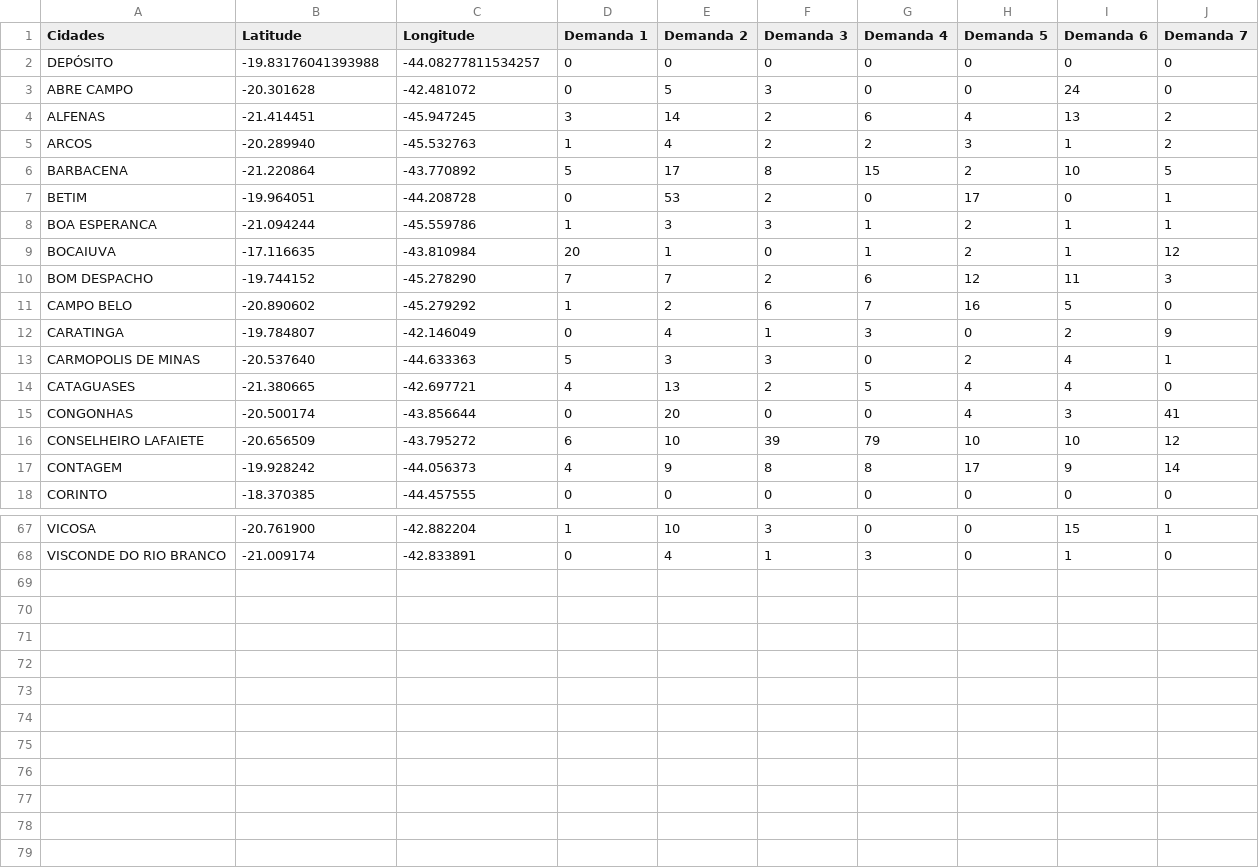
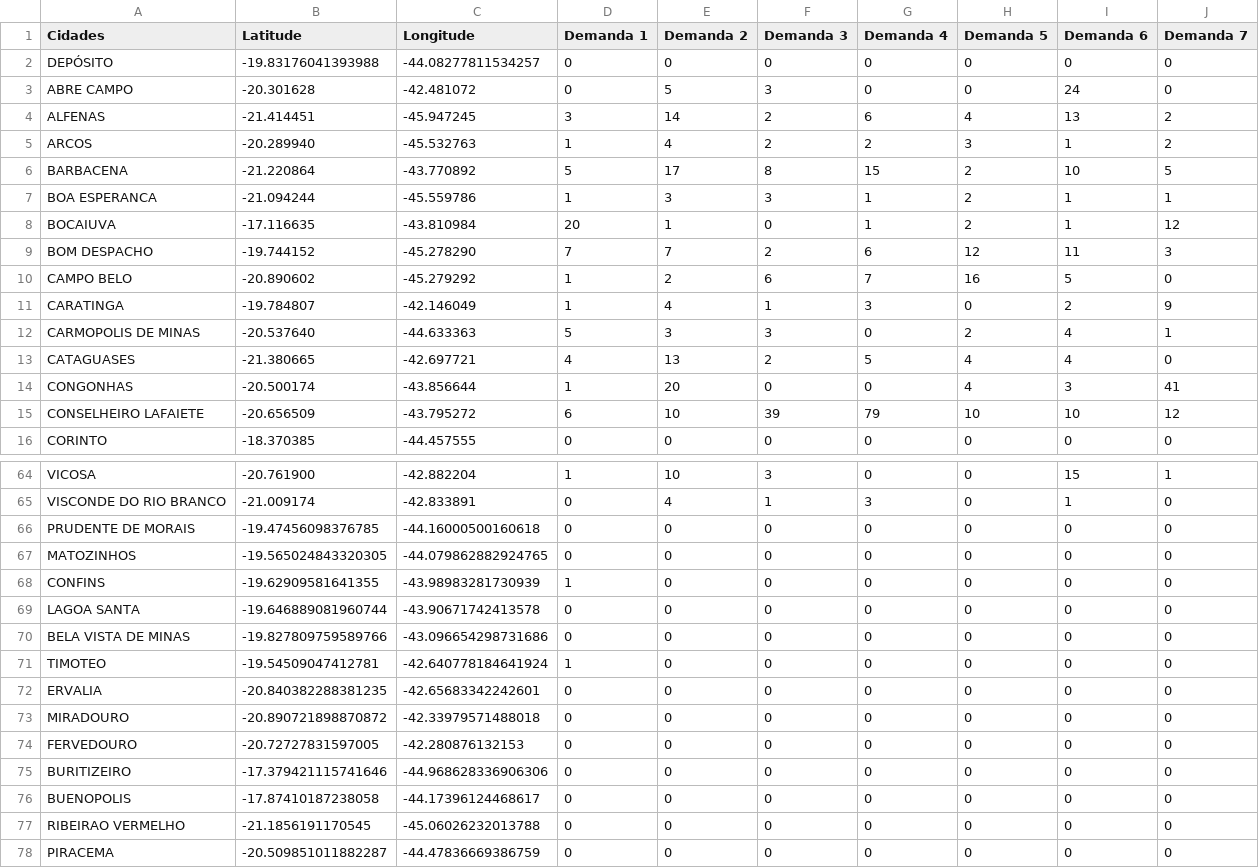
Before and after one commit to pPeterle/ACO, a CSV file: src/main/files/Demanda.csv, drawn as a sheet; only a part is shown, gaps mark what is left out; the diff covers the shown part only.

```diff
--- a/src/main/files/Demanda.csv
+++ b/src/main/files/Demanda.csv
@@ -6,3 +6,2 @@ ARCOS,-20.289940,-45.532763,1,4,2,2,3,1,2
 BARBACENA,-21.220864,-43.770892,5,17,8,15,2,10,5
-BETIM,-19.964051,-44.208728,0,53,2,0,17,0,1
 BOA ESPERANCA,-21.094244,-45.559786,1,3,3,1,2,1,1
@@ -11,8 +10,7 @@ BOM DESPACHO,-19.744152,-45.278290,7,7,2,6,12,11,3
 CAMPO BELO,-20.890602,-45.279292,1,2,6,7,16,5,0
-CARATINGA,-19.784807,-42.146049,0,4,1,3,0,2,9
+CARATINGA,-19.784807,-42.146049,1,4,1,3,0,2,9
 CARMOPOLIS DE MINAS,-20.537640,-44.633363,5,3,3,0,2,4,1
 CATAGUASES,-21.380665,-42.697721,4,13,2,5,4,4,0
-CONGONHAS,-20.500174,-43.856644,0,20,0,0,4,3,41
+CONGONHAS,-20.500174,-43.856644,1,20,0,0,4,3,41
 CONSELHEIRO LAFAIETE,-20.656509,-43.795272,6,10,39,79,10,10,12
-CONTAGEM,-19.928242,-44.056373,4,9,8,8,17,9,14
 CORINTO,-18.370385,-44.457555,0,0,0,0,0,0,0
@@ -68 +65,14 @@ VICOSA,-20.761900,-42.882204,1,10,3,0,0,15,1
 VISCONDE DO RIO BRANCO,-21.009174,-42.833891,0,4,1,3,0,1,0
+PRUDENTE DE MORAIS,-19.47456098376785,-44.16000500160618,0,0,0,0,0,0,0
+MATOZINHOS,-19.565024843320305,-44.079862882924765,0,0,0,0,0,0,0
+CONFINS,-19.62909581641355,-43.98983281730939,1,0,0,0,0,0,0
+LAGOA SANTA,-19.646889081960744,-43.90671742413578,0,0,0,0,0,0,0
+BELA VISTA DE MINAS,-19.827809759589766,-43.096654298731686,0,0,0,0,0,0,0
+TIMOTEO,-19.54509047412781,-42.640778184641924,1,0,0,0,0,0,0
+ERVALIA,-20.840382288381235,-42.65683342242601,0,0,0,0,0,0,0
+MIRADOURO,-20.890721898870872,-42.33979571488018,0,0,0,0,0,0,0
+FERVEDOURO,-20.72727831597005,-42.280876132153,0,0,0,0,0,0,0
+BURITIZEIRO,-17.379421115741646,-44.968628336906306,0,0,0,0,0,0,0
+BUENOPOLIS,-17.87410187238058,-44.17396124468617,0,0,0,0,0,0,0
+RIBEIRAO VERMELHO,-21.1856191170545,-45.06026232013788,0,0,0,0,0,0,0
+PIRACEMA,-20.509851011882287,-44.47836669386759,0,0,0,0,0,0,0
```
Also changed, not shown: 1 removed row and 2 edited cells elsewhere in this file, 5 other files.
